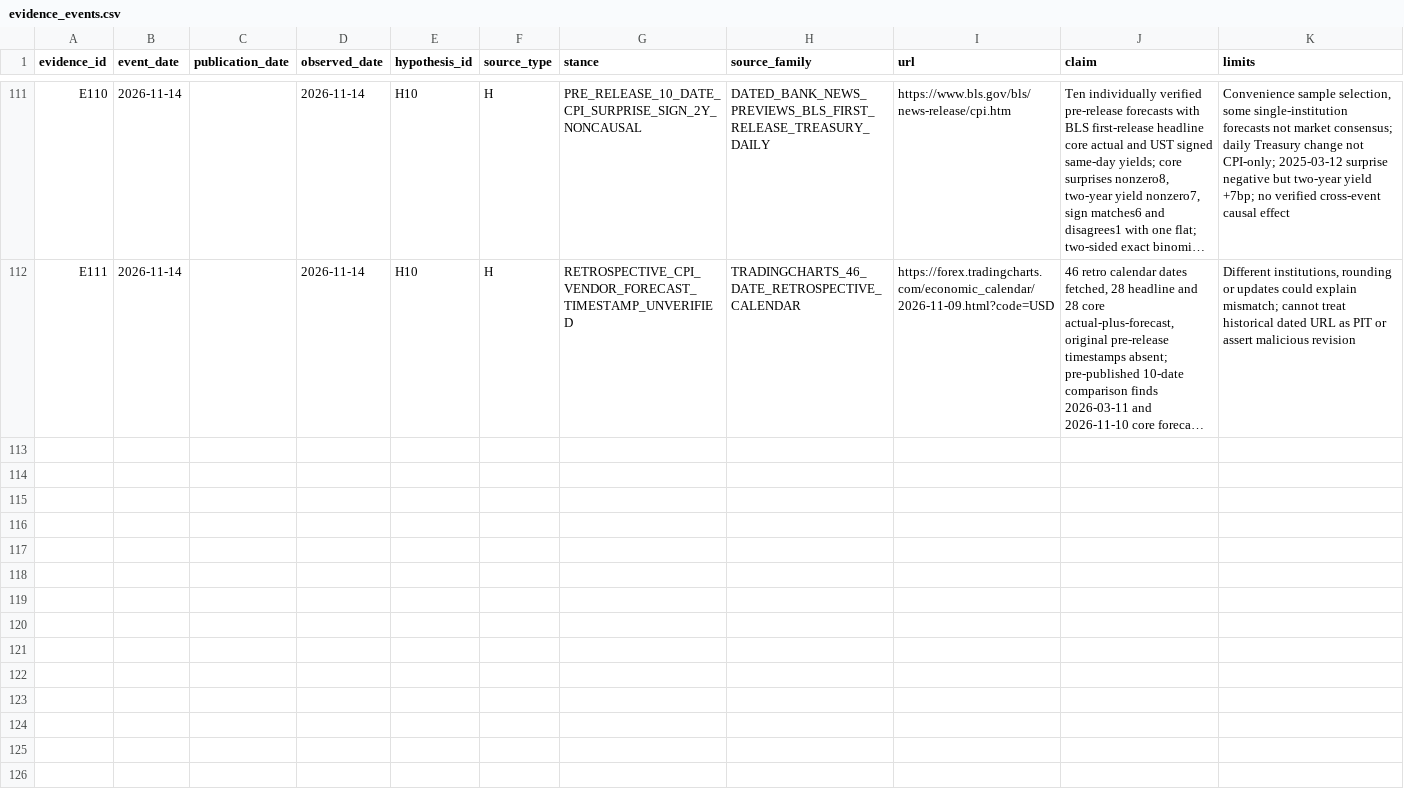
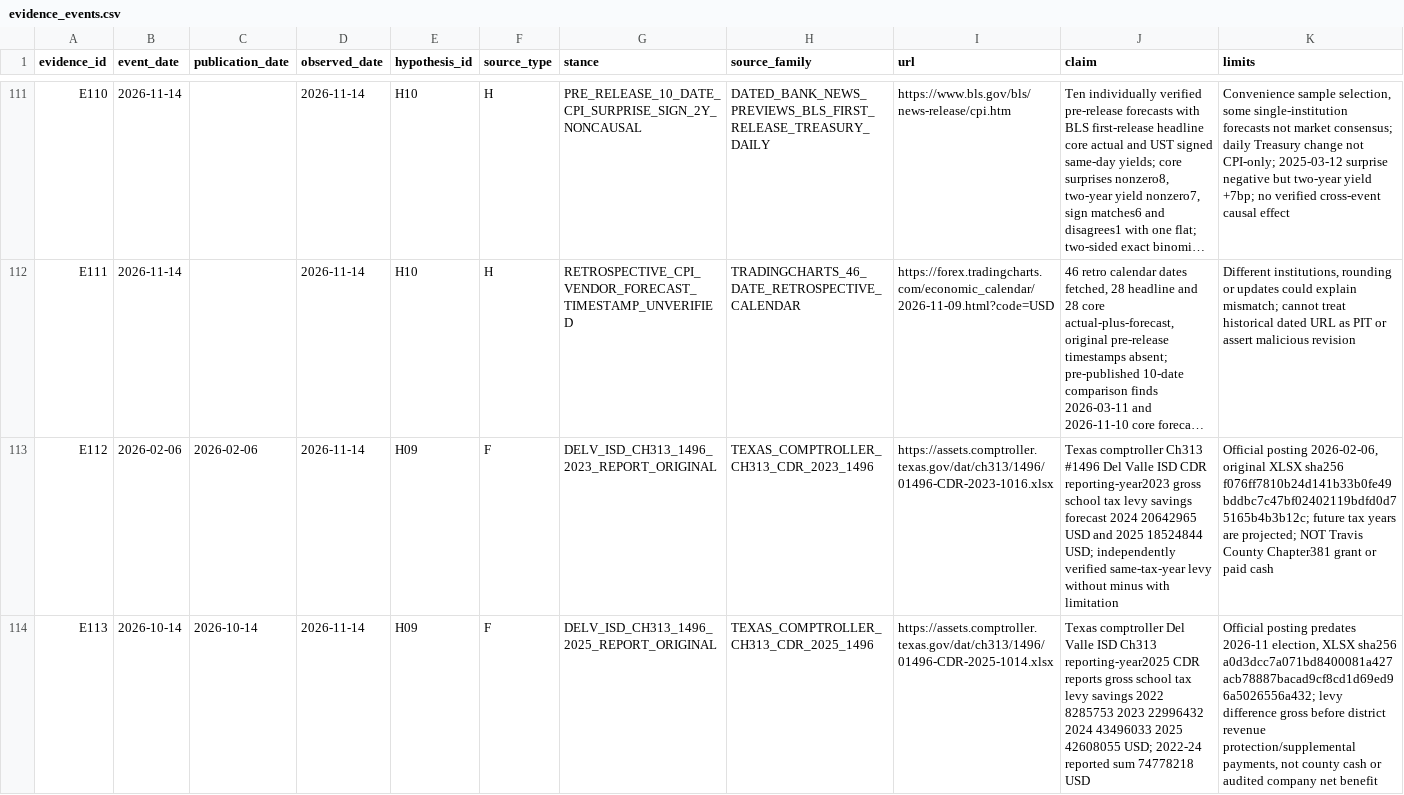
Before and after one commit to fweiger/AI_book, a CSV file: topics/us-2026-midterms-policy-ai-2029/data/evidence_events.csv, drawn as a sheet; only a part is shown, gaps mark what is left out; long unchanged cells end in …; the diff covers the shown part only; the diff names each change by its address in the sheet, - before the commit and + after, or states it on an @@ line.

Commit message:
[TOPIC-011 H09/H10] Record official Del Valle Ch313 two source vintages and four-year source-controlled CPI sign counter-test

```diff
--- a/topics/us-2026-midterms-policy-ai-2029/data/evidence_events.csv
+++ b/topics/us-2026-midterms-policy-ai-2029/data/evidence_events.csv
+row 113: E112 | 2026-02-06 | 2026-02-06 | 2026-11-14 | H09 | F | DELV_ISD_CH313_1496_2023_REPORT_ORIGINAL | TEXAS_COMPTROLLER_CH313_CDR_2023_1496 | https://assets.comptroller.texas.gov/dat/ch313/1496/01496-CDR-2023-1016.xlsx | Texas comptroller Ch313 #1496 Del Valle ISD CDR reporting-year2023 gross school tax levy savings forecast 2024 20642965 USD and 2025 18524844 USD; independently verified same-tax-year levy without minus with limitation | Official posting 2026-02-06, original XLSX sha256 f076ff7810b24d141b33b0fe49bddbc7c47bf02402119bdfd0d75165b4b3b12c; future tax years are projected; NOT Travis County Chapter381 grant or paid cash
+row 114: E113 | 2026-10-14 | 2026-10-14 | 2026-11-14 | H09 | F | DELV_ISD_CH313_1496_2025_REPORT_ORIGINAL | TEXAS_COMPTROLLER_CH313_CDR_2025_1496 | https://assets.comptroller.texas.gov/dat/ch313/1496/01496-CDR-2025-1014.xlsx | Texas comptroller Del Valle ISD Ch313 reporting-year2025 CDR reports gross school tax levy savings 2022 8285753 2023 22996432 2024 43496033 2025 42608055 USD; 2022-24 reported sum 74778218 USD | Official posting predates 2026-11 election, XLSX sha256 a0d3dcc7a071bd8400081a427acb78887bacad9cf8cd1d69ed96a5026556a432; levy difference gross before district revenue protection/supplemental payments, not county cash or audited company net benefit
```
Also changed, not shown: 2 added rows elsewhere in this file.
